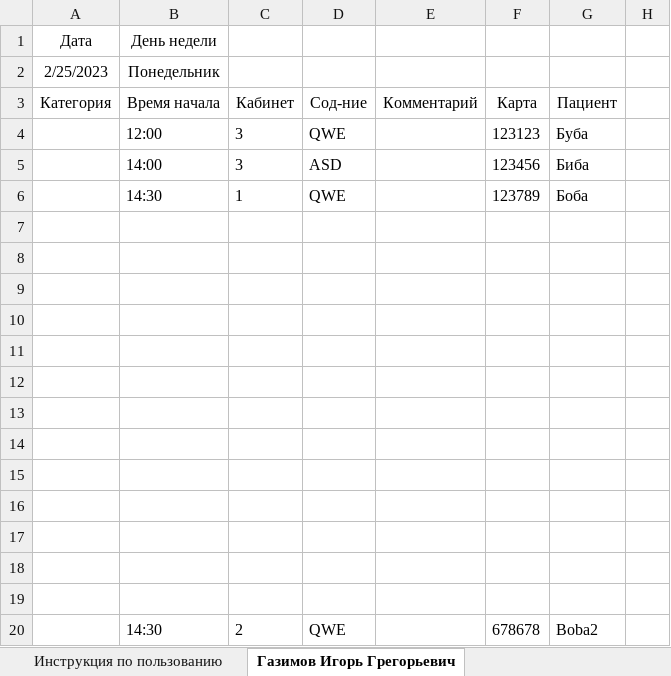
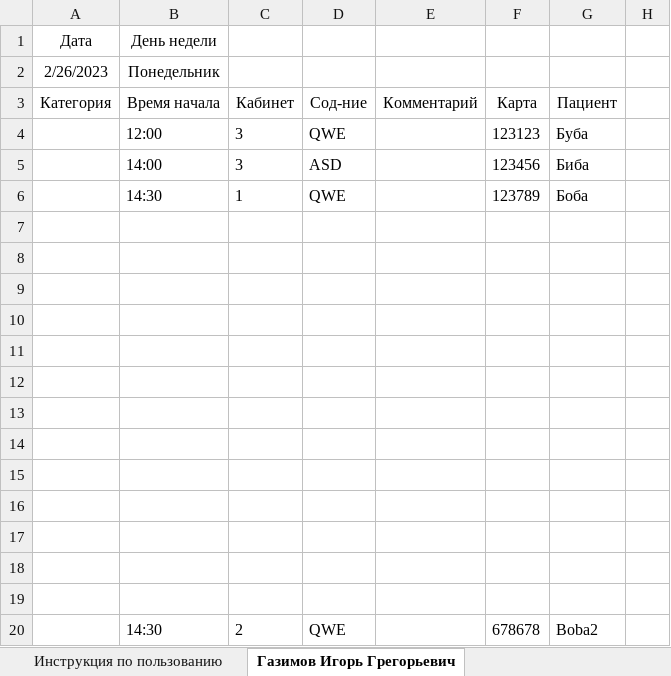
Before and after one commit to wh1tly337/bot_EEFM, an Excel workbook: auxiliary/schedule_template.xlsx, sheet Газимов Игорь Грегорьевич, drawn as a sheet; only a part is shown; values as stored, in another font and other column widths than the file's, no borders; the diff names each change by its address in the sheet, - before the commit and + after, or states it on an @@ line.

Commit message:
schedule handler function without beauty output to message version 3.0 doctor schedule handler fully working

```diff
--- a/auxiliary/schedule_template.xlsx (sheet Газимов Игорь Грегорьевич)
+++ b/auxiliary/schedule_template.xlsx (sheet Газимов Игорь Грегорьевич)
-A2: 2/25/2023
+A2: 2/26/2023
```
Also changed, not shown: 5 other files.
